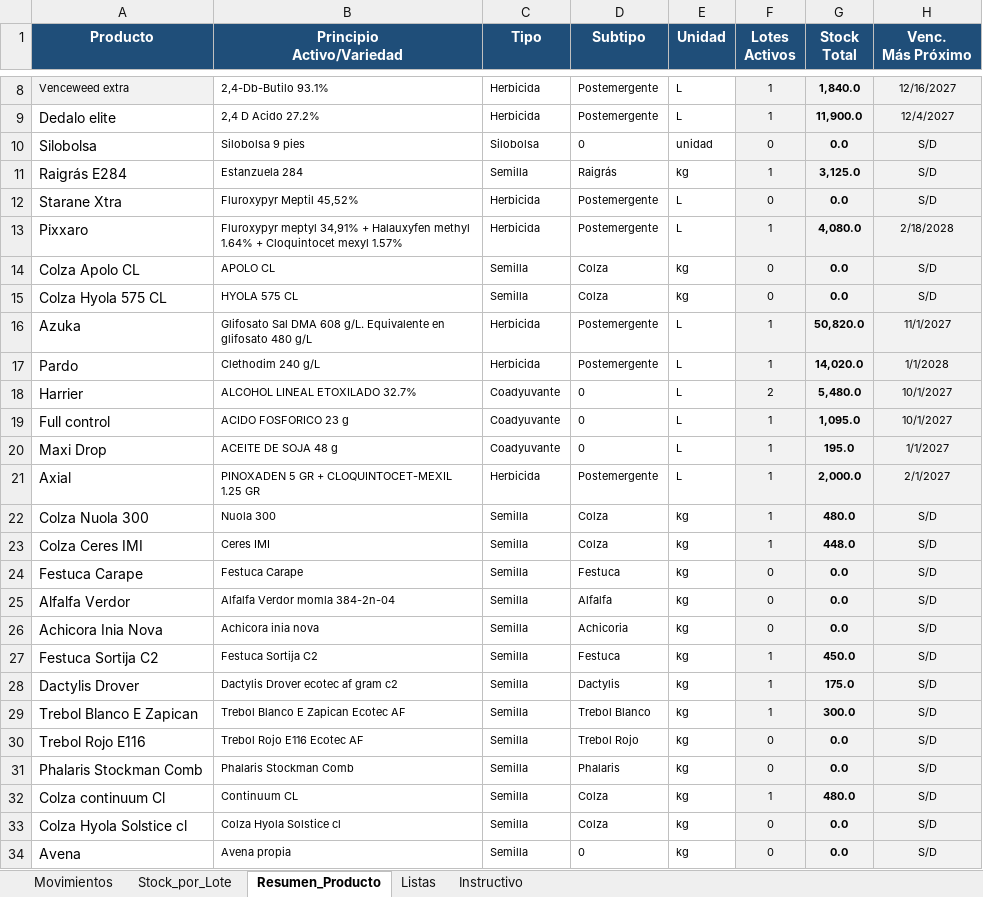
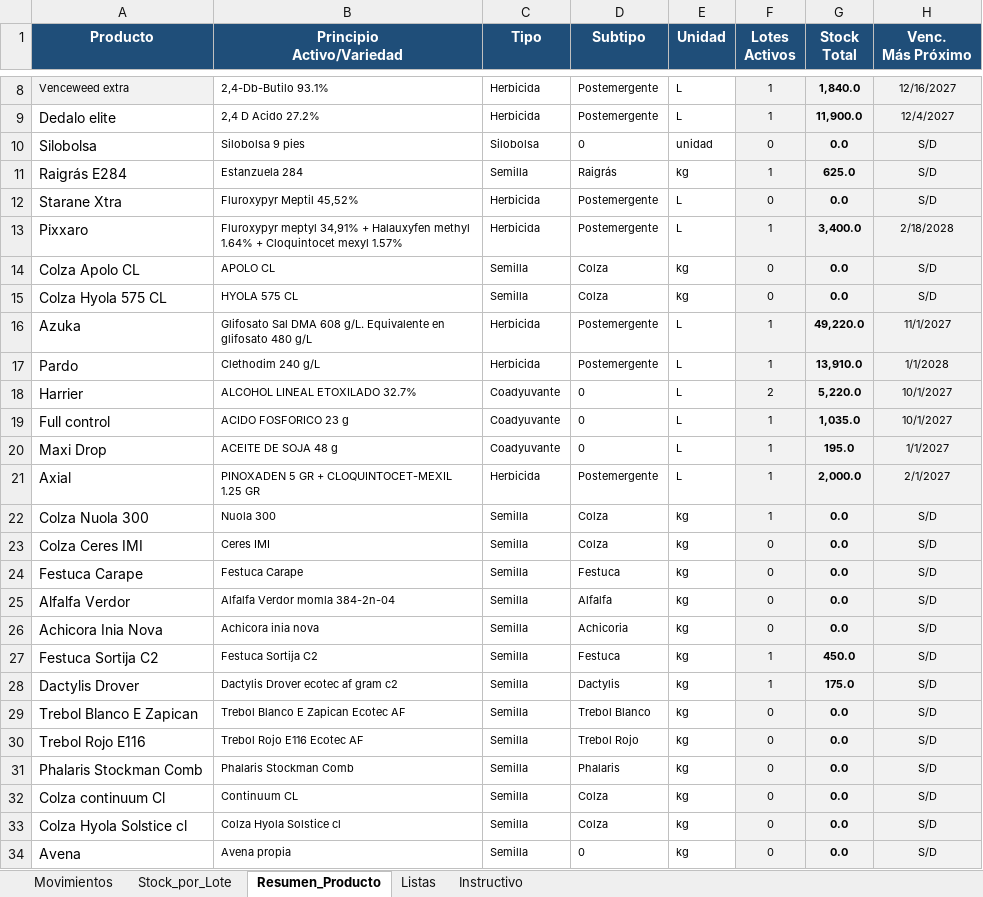
Before and after one commit to CeibosGroup/stock-galpon-hub, an Excel workbook: movimientos.xlsx, sheet Resumen_Producto, drawn as a sheet; only a part is shown, gaps mark what is left out; values as stored, in another font and other column widths than the file's, no borders; conditional formats not drawn; the diff names each change by its address in the sheet, - before the commit and + after, or states it on an @@ line.

```diff
--- a/movimientos.xlsx (sheet Resumen_Producto)
+++ b/movimientos.xlsx (sheet Resumen_Producto)
-G11 (Stock Total): 3,125.0
+G11 (Stock Total): 625.0
-G13 (Stock Total): 4,080.0
+G13 (Stock Total): 3,400.0
-G16 (Stock Total): 50,820.0
+G16 (Stock Total): 49,220.0
-G17 (Stock Total): 14,020.0
+G17 (Stock Total): 13,910.0
-G18 (Stock Total): 5,480.0
+G18 (Stock Total): 5,220.0
-G19 (Stock Total): 1,095.0
+G19 (Stock Total): 1,035.0
-G22 (Stock Total): 480.0
+G22 (Stock Total): 0.0
-F23 (Lotes Activos): 1
+F23 (Lotes Activos): 0
-G23 (Stock Total): 448.0
+G23 (Stock Total): 0.0
-F29 (Lotes Activos): 1
+F29 (Lotes Activos): 0
-G29 (Stock Total): 300.0
+G29 (Stock Total): 0.0
-F32 (Lotes Activos): 1
+F32 (Lotes Activos): 0
-G32 (Stock Total): 480.0
+G32 (Stock Total): 0.0
```
Also changed, not shown: sheet Stock_por_Lote, sheet Movimientos, hidden cells.
